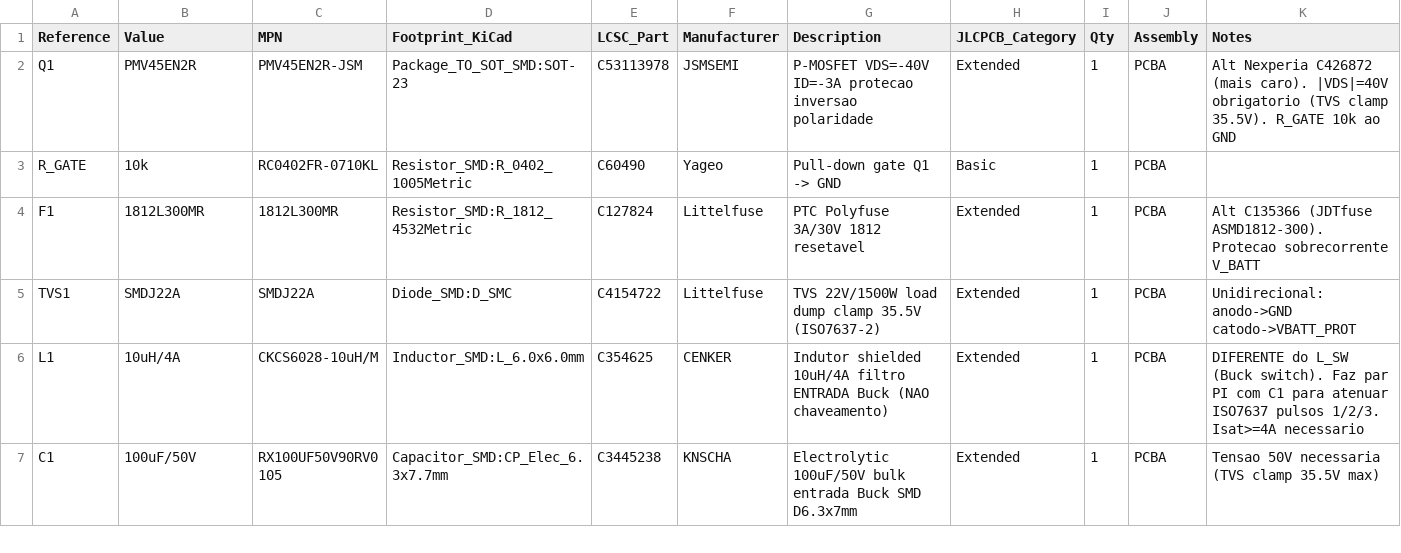
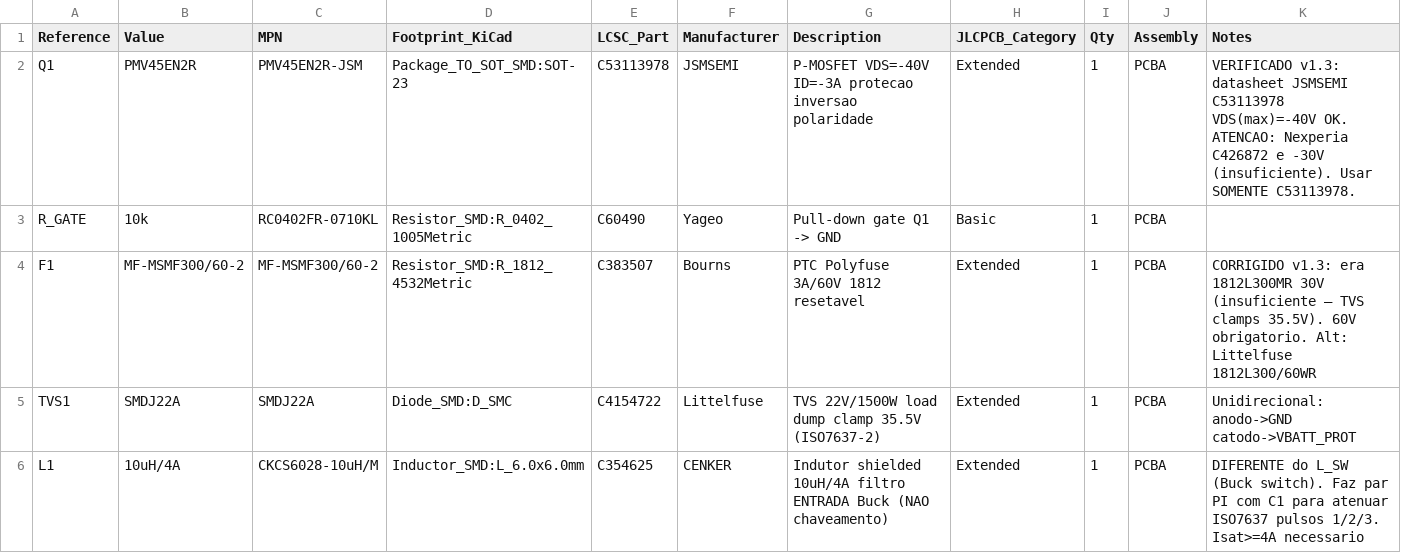
Before and after one commit to JonathanBencke/VCortex-Hardware, a CSV file: bom/vcortex_bom_jlcpcb.csv, drawn as a sheet; only a part is shown; the shorter side is filled out with more unchanged rows.

```diff
--- a/bom/vcortex_bom_jlcpcb.csv
+++ b/bom/vcortex_bom_jlcpcb.csv
@@ -1,5 +1,5 @@
 Reference,Value,MPN,Footprint_KiCad,LCSC_Part,Manufacturer,Description,JLCPCB_Category,Qty,Assembly,Notes
-Q1,PMV45EN2R,PMV45EN2R-JSM,Package_TO_SOT_SMD:SOT-23,C53113978,JSMSEMI,P-MOSFET VDS=-40V ID=-3A protecao inversao polaridade,Extended,1,PCBA,Alt Nexperia C426872 (mais caro). |VDS|=40V obrigatorio (TVS clamp 35.5V). R_GATE 10k ao GND
+Q1,PMV45EN2R,PMV45EN2R-JSM,Package_TO_SOT_SMD:SOT-23,C53113978,JSMSEMI,P-MOSFET VDS=-40V ID=-3A protecao inversao polaridade,Extended,1,PCBA,VERIFICADO v1.3: datasheet JSMSEMI C53113978 VDS(max)=-40V OK. ATENCAO: Nexperia C426872 e -30V (insuficiente). Usar SOMENTE C53113978.
 R_GATE,10k,RC0402FR-0710KL,Resistor_SMD:R_0402_1005Metric,C60490,Yageo,Pull-down gate Q1 -> GND,Basic,1,PCBA,
-F1,1812L300MR,1812L300MR,Resistor_SMD:R_1812_4532Metric,C127824,Littelfuse,PTC Polyfuse 3A/30V 1812 resetavel,Extended,1,PCBA,Alt C135366 (JDTfuse ASMD1812-300). Protecao sobrecorrente V_BATT
+F1,MF-MSMF300/60-2,MF-MSMF300/60-2,Resistor_SMD:R_1812_4532Metric,C383507,Bourns,PTC Polyfuse 3A/60V 1812 resetavel,Extended,1,PCBA,CORRIGIDO v1.3: era 1812L300MR 30V (insuficiente — TVS clamps 35.5V). 60V obrigatorio. Alt: Littelfuse 1812L300/60WR
 TVS1,SMDJ22A,SMDJ22A,Diode_SMD:D_SMC,C4154722,Littelfuse,TVS 22V/1500W load dump clamp 35.5V (ISO7637-2),Extended,1,PCBA,Unidirecional: anodo->GND catodo->VBATT_PROT
```
Also changed, not shown: 1 other file.
